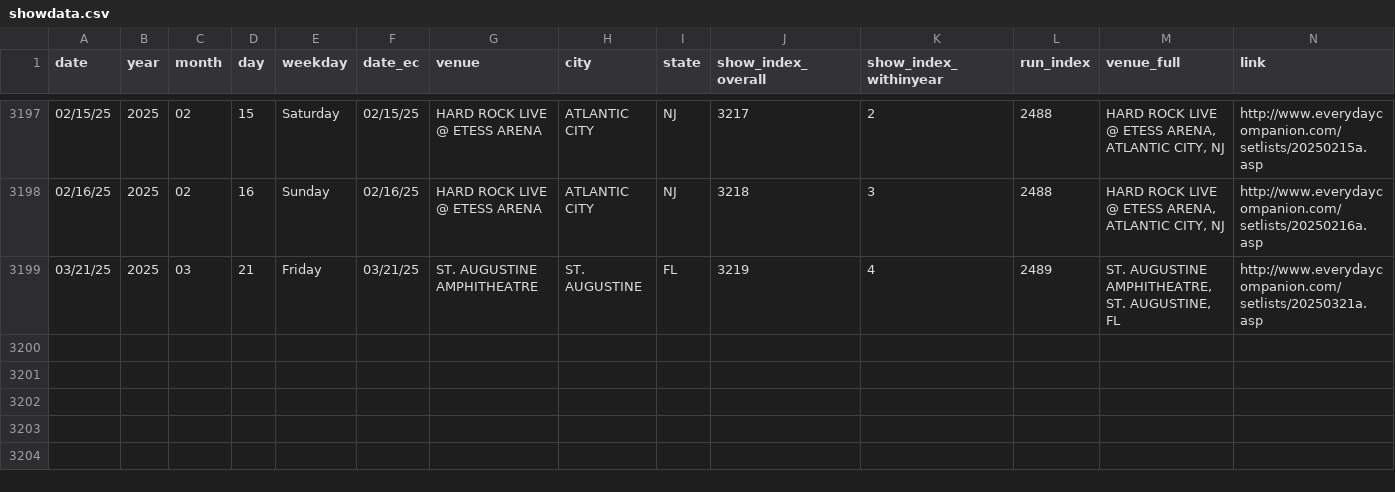
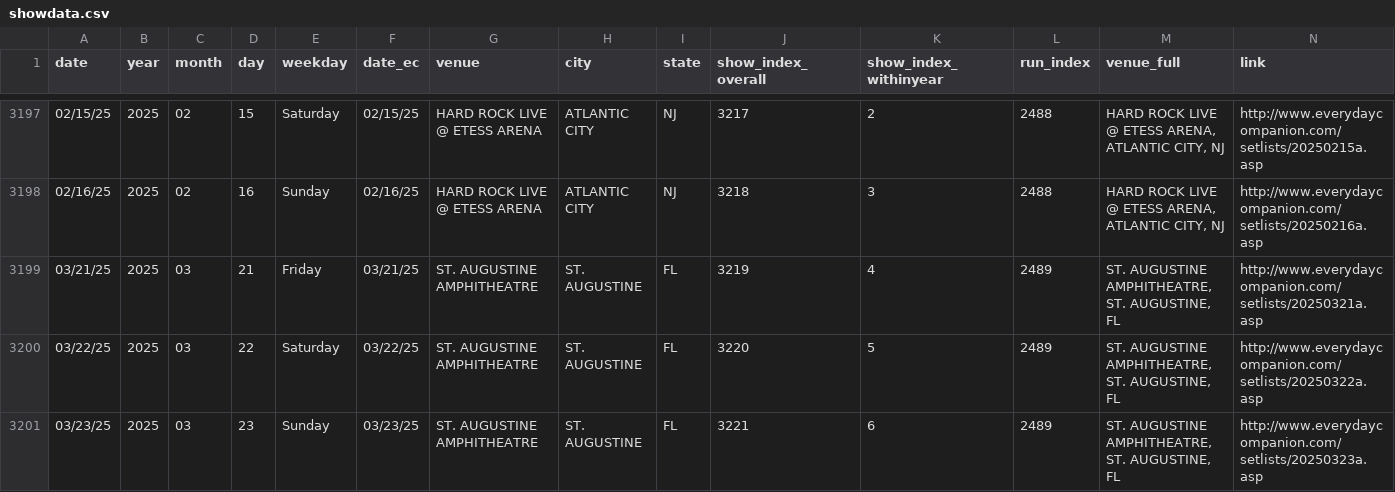
Before and after one commit to connorkitchings/Concerts, a CSV file: Data/WSP/From Web/showdata.csv, drawn as a sheet; only a part is shown, gaps mark what is left out; the diff names each change by its address in the sheet, - before the commit and + after, or states it on an @@ line.

Commit message:
To update code related to emais and website, plus updating data

```diff
--- a/Data/WSP/From Web/showdata.csv
+++ b/Data/WSP/From Web/showdata.csv
+row 3200: 03/22/25 | 2025 | 03 | 22 | Saturday | 03/22/25 | ST. AUGUSTINE AMPHITHEATRE | ST. AUGUSTINE | FL | 3220 | 5 | 2489 | ST. AUGUSTINE AMPHITHEATRE, ST. AUGUSTINE, FL | http://www.everydaycompanion.com/setlists/20250322a.asp
+row 3201: 03/23/25 | 2025 | 03 | 23 | Sunday | 03/23/25 | ST. AUGUSTINE AMPHITHEATRE | ST. AUGUSTINE | FL | 3221 | 6 | 2489 | ST. AUGUSTINE AMPHITHEATRE, ST. AUGUSTINE, FL | http://www.everydaycompanion.com/setlists/20250323a.asp
```
Also changed, not shown: Data/Goose/From Web/venuedata.csv, Data/Goose/Predictions/ck_plus.csv, 12 other files.
